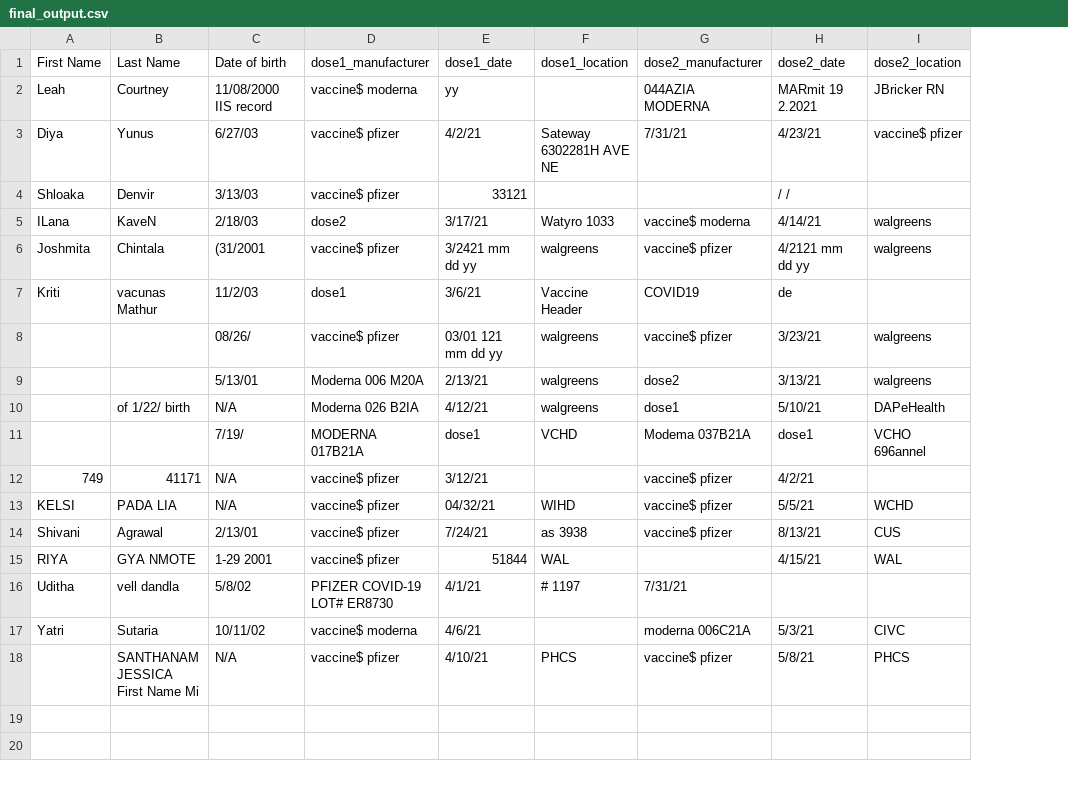
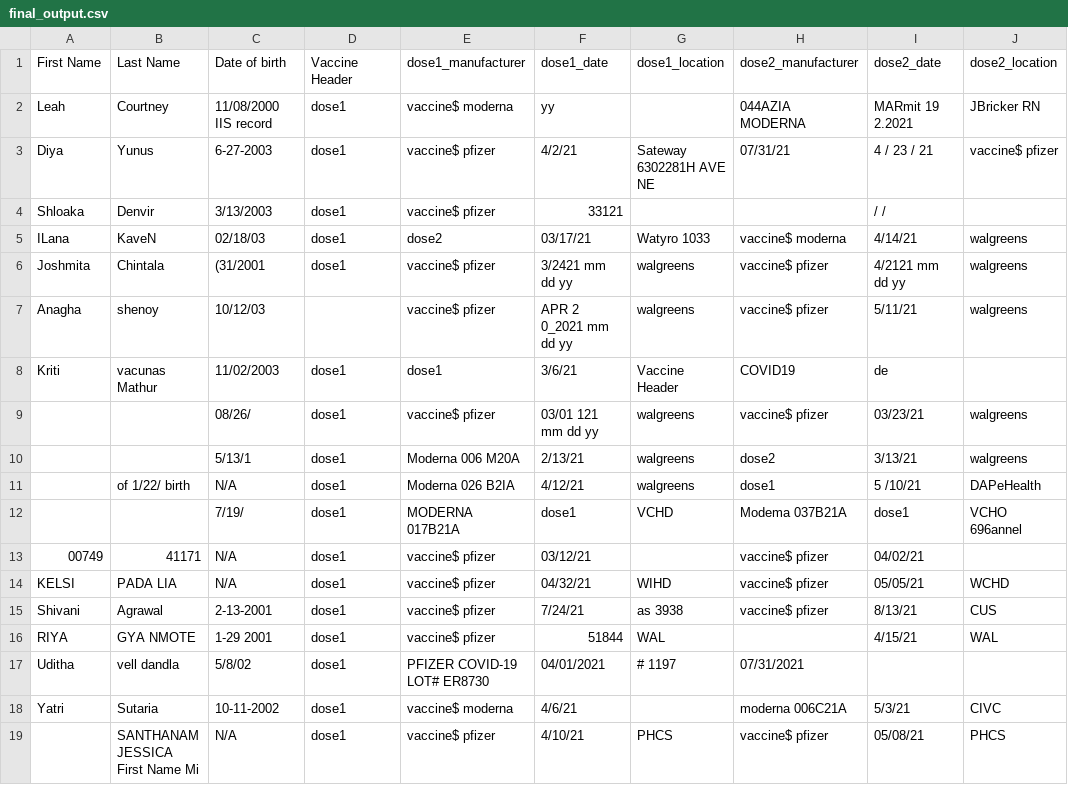
Before and after one commit to dyunus21/ua_pipeline, a CSV file: final_output.csv, drawn as a sheet; addresses are those after the commit; the diff names each change by its address in the sheet, - before the commit and + after, or states it on an @@ line.

Commit message:
Updated to address vaccine cards without headers

```diff
--- a/final_output.csv
+++ b/final_output.csv
+column D (Vaccine Header), rows 2-6: all dose1; rows 8-19: all dose1
-C3 (Date of birth): 6/27/03
+C3 (Date of birth): 6-27-2003
-H3 (dose2_manufacturer): 7/31/21
+H3 (dose2_manufacturer): 07/31/21
-I3 (dose2_date): 4/23/21
+I3 (dose2_date): 4 / 23 / 21
-C4 (Date of birth): 3/13/03
+C4 (Date of birth): 3/13/2003
-C5 (Date of birth): 2/18/03
+C5 (Date of birth): 02/18/03
-F5 (dose1_date): 3/17/21
+F5 (dose1_date): 03/17/21
+row 7: Anagha | shenoy | 10/12/03 |  | vaccine$ pfizer | APR 2 0_2021 mm dd yy | walgreens | vaccine$ pfizer | 5/11/21 | walgreens
-C8 (Date of birth): 11/2/03
+C8 (Date of birth): 11/02/2003
-I9 (dose2_date): 3/23/21
+I9 (dose2_date): 03/23/21
-C10 (Date of birth): 5/13/01
+C10 (Date of birth): 5/13/1
-I11 (dose2_date): 5/10/21
+I11 (dose2_date): 5 /10/21
-A13 (First Name): 749
+A13 (First Name): 00749
-F13 (dose1_date): 3/12/21
+F13 (dose1_date): 03/12/21
-I13 (dose2_date): 4/2/21
+I13 (dose2_date): 04/02/21
-I14 (dose2_date): 5/5/21
+I14 (dose2_date): 05/05/21
-C15 (Date of birth): 2/13/01
+C15 (Date of birth): 2-13-2001
-F17 (dose1_date): 4/1/21
+F17 (dose1_date): 04/01/2021
-H17 (dose2_manufacturer): 7/31/21
+H17 (dose2_manufacturer): 07/31/2021
-C18 (Date of birth): 10/11/02
+C18 (Date of birth): 10-11-2002
-I19 (dose2_date): 5/8/21
+I19 (dose2_date): 05/08/21
```
Also changed, not shown: 1 other file.
